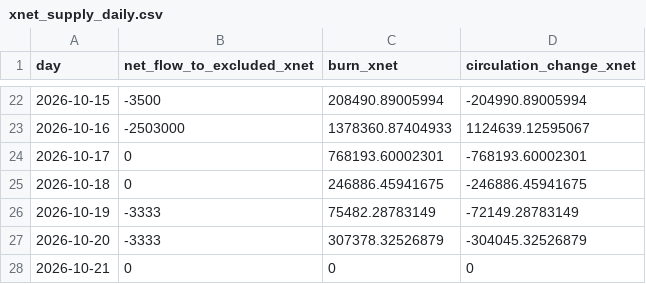
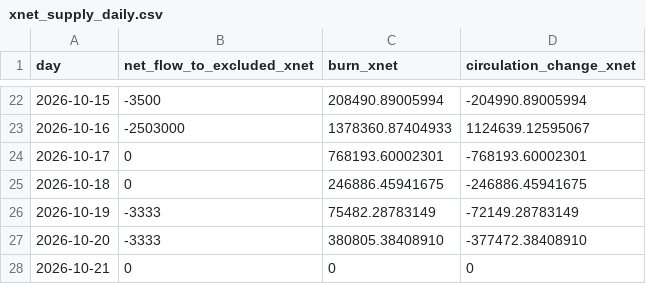
Before and after one commit to xnet-community-data/xnet-data-integration, a CSV file: data/xnet_supply_daily.csv, drawn as a sheet; only a part is shown, gaps mark what is left out.

```diff
--- a/data/xnet_supply_daily.csv
+++ b/data/xnet_supply_daily.csv
@@ -26,3 +26,3 @@ day,net_flow_to_excluded_xnet,burn_xnet,circulation_change_xnet
 2026-10-19,-3333,75482.28783149,-72149.28783149
-2026-10-20,-3333,307378.32526879,-304045.32526879
+2026-10-20,-3333,380805.38408910,-377472.38408910
 2026-10-21,0,0,0
```
Also changed, not shown: data/derived/bbb_burn_daily.csv, data/derived/xnet_owner_balances.csv, 20 other files.
